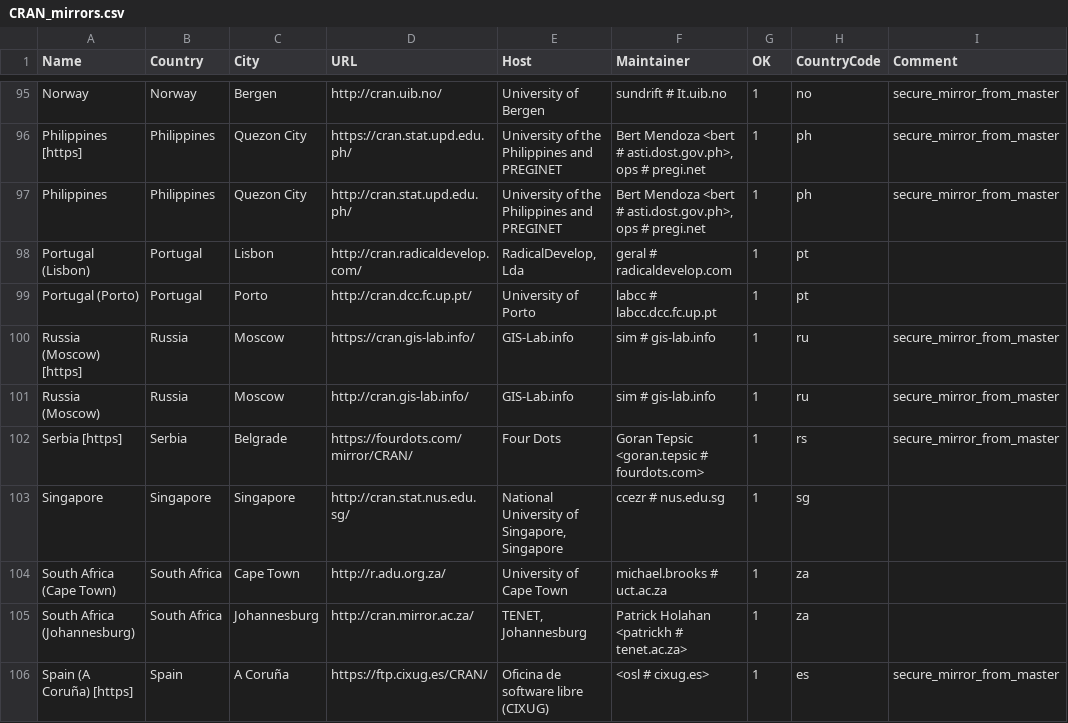
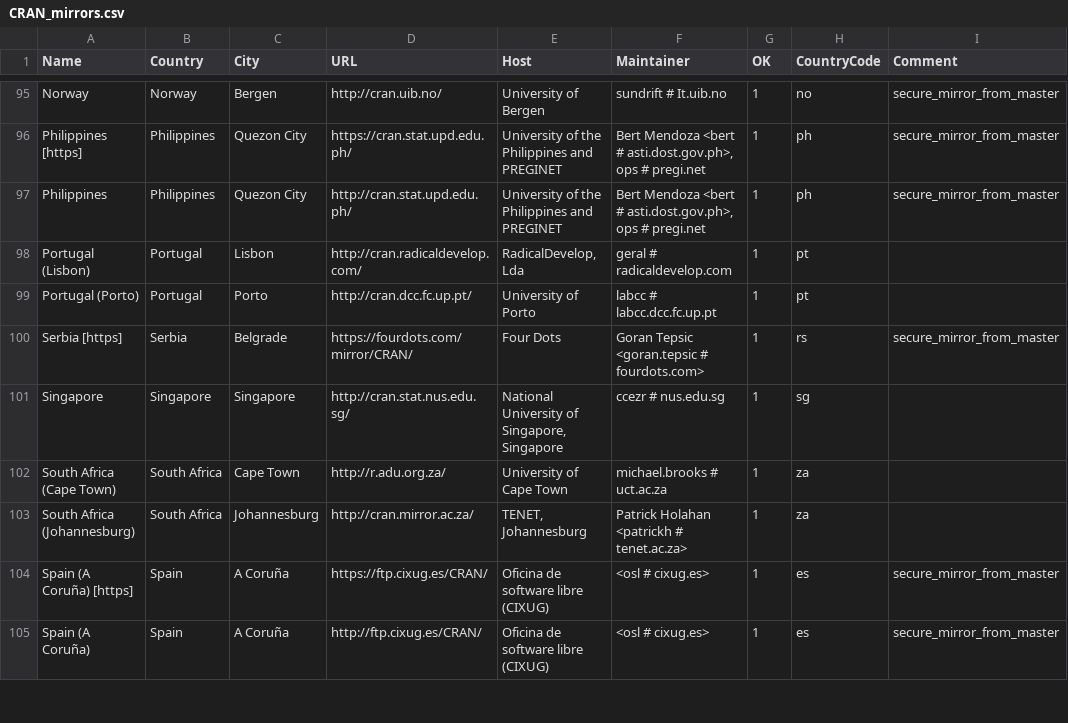
Before and after one commit to wch/r-source, a CSV file: doc/CRAN_mirrors.csv, drawn as a sheet; only a part is shown, gaps mark what is left out; the shorter side is filled out with more unchanged rows; the diff names each change by its address in the sheet, - before the commit and + after, or states it on an @@ line.

Commit message:
Updated.
git-svn-id: https://svn.r-project.org/R/trunk@72884 00db46b3-68df-0310-9c12-caf00c1e9a41

```diff
--- a/doc/CRAN_mirrors.csv
+++ b/doc/CRAN_mirrors.csv
-row 100: Russia (Moscow) [https] | Russia | Moscow | https://cran.gis-lab.info/ | GIS-Lab.info | sim # gis-lab.info | 1 | ru | secure_mirror_from_master
-row 101: Russia (Moscow) | Russia | Moscow | http://cran.gis-lab.info/ | GIS-Lab.info | sim # gis-lab.info | 1 | ru | secure_mirror_from_master
```
